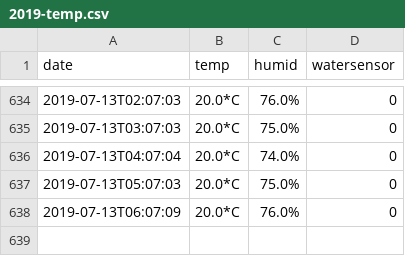
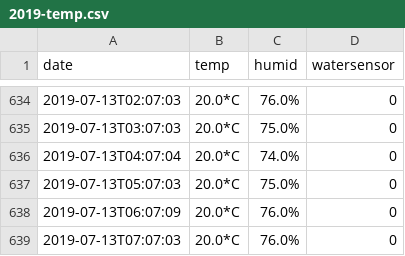
Before and after one commit to buckelij/waterpi, a CSV file: 2019-temp.csv, drawn as a sheet; only a part is shown, gaps mark what is left out.

Commit message:
tempdata

```diff
--- a/2019-temp.csv
+++ b/2019-temp.csv
@@ -638 +638,2 @@ date,temp,humid,watersensor
 2019-07-13T06:07:09, 20.0*C, 76.0%, 0
+2019-07-13T07:07:03, 20.0*C, 76.0%, 0
```
